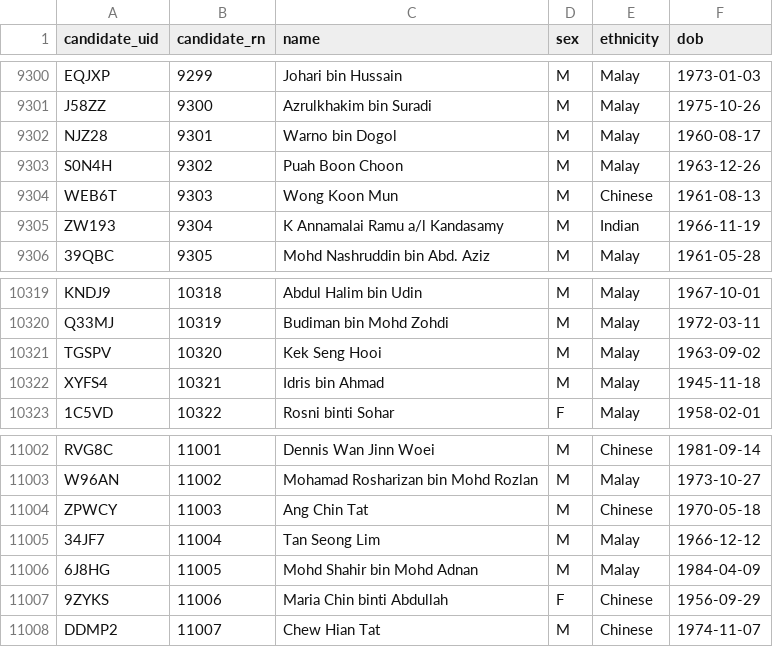
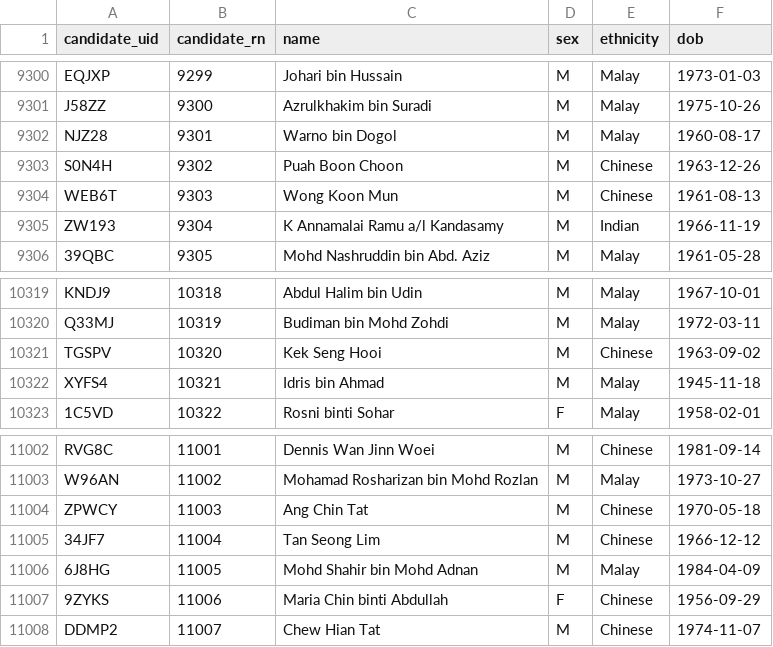
Before and after one commit to Thevesh/paper-meco-results, a CSV file: data/lookup_candidate.csv, drawn as a sheet; only a part is shown, gaps mark what is left out.

```diff
--- a/data/lookup_candidate.csv
+++ b/data/lookup_candidate.csv
@@ -9302,3 +9302,3 @@ J58ZZ,9300,Azrulkhakim bin Suradi,M,Malay,1975-10-26
 NJZ28,9301,Warno bin Dogol,M,Malay,1960-08-17
-S0N4H,9302,Puah Boon Choon,M,Malay,1963-12-26
+S0N4H,9302,Puah Boon Choon,M,Chinese,1963-12-26
 WEB6T,9303,Wong Koon Mun,M,Chinese,1961-08-13
@@ -10320,3 +10320,3 @@ KNDJ9,10318,Abdul Halim bin Udin,M,Malay,1967-10-01
 Q33MJ,10319,Budiman bin Mohd Zohdi,M,Malay,1972-03-11
-TGSPV,10320,Kek Seng Hooi,M,Malay,1963-09-02
+TGSPV,10320,Kek Seng Hooi,M,Chinese,1963-09-02
 XYFS4,10321,Idris bin Ahmad,M,Malay,1945-11-18
@@ -11004,3 +11004,3 @@ W96AN,11002,Mohamad Rosharizan bin Mohd Rozlan,M,Malay,1973-10-27
 ZPWCY,11003,Ang Chin Tat,M,Chinese,1970-05-18
-34JF7,11004,Tan Seong Lim,M,Malay,1966-12-12
+34JF7,11004,Tan Seong Lim,M,Chinese,1966-12-12
 6J8HG,11005,Mohd Shahir bin Mohd Adnan,M,Malay,1984-04-09
```
Also changed, not shown: data/sfc/byelection_ballots.csv, data/sfc/federal_stats.csv, 26 other files.
